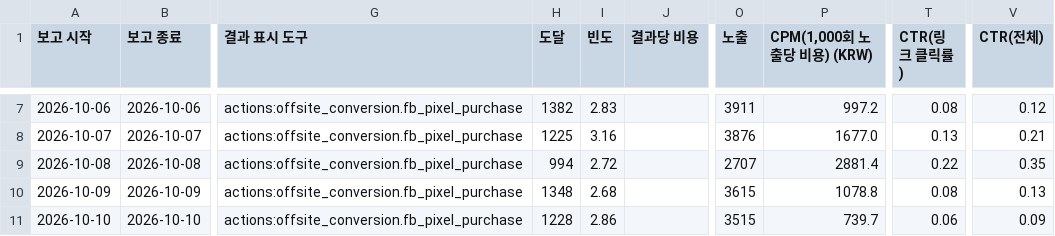
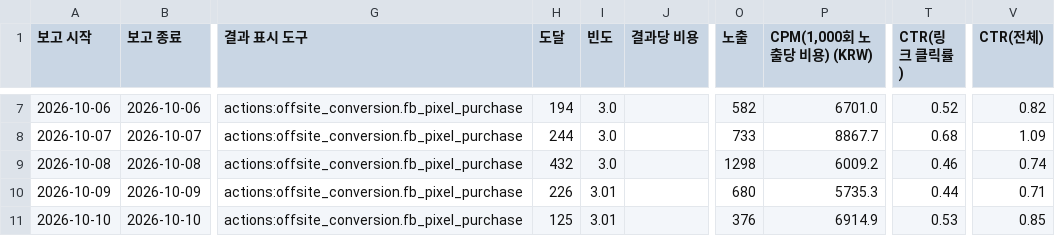
Before and after one commit to gem-9ru/BOAZ_2nd_Project, a CSV file: data/examples/demo_store/coffee/meta_report.csv, drawn as a sheet; only a part is shown, gaps mark what is left out; the diff covers the shown part only; the diff names each change by its address in the sheet, - before the commit and + after, or states it on an @@ line.

```diff
--- a/data/examples/demo_store/coffee/meta_report.csv
+++ b/data/examples/demo_store/coffee/meta_report.csv
-H7 (도달): 1382
+H7 (도달): 194
-I7 (빈도): 2.83
+I7 (빈도): 3.0
-O7 (노출): 3911
+O7 (노출): 582
-P7 (CPM(1,000회 노출당 비용) (KRW)): 997.2
+P7 (CPM(1,000회 노출당 비용) (KRW)): 6701.0
-T7 (CTR(링크 클릭률)): 0.08
+T7 (CTR(링크 클릭률)): 0.52
-V7 (CTR(전체)): 0.12
+V7 (CTR(전체)): 0.82
-H8 (도달): 1225
+H8 (도달): 244
-I8 (빈도): 3.16
+I8 (빈도): 3.0
-O8 (노출): 3876
+O8 (노출): 733
-P8 (CPM(1,000회 노출당 비용) (KRW)): 1677.0
+P8 (CPM(1,000회 노출당 비용) (KRW)): 8867.7
-T8 (CTR(링크 클릭률)): 0.13
+T8 (CTR(링크 클릭률)): 0.68
-V8 (CTR(전체)): 0.21
+V8 (CTR(전체)): 1.09
-H9 (도달): 994
+H9 (도달): 432
-I9 (빈도): 2.72
+I9 (빈도): 3.0
-O9 (노출): 2707
+O9 (노출): 1298
-P9 (CPM(1,000회 노출당 비용) (KRW)): 2881.4
+P9 (CPM(1,000회 노출당 비용) (KRW)): 6009.2
-T9 (CTR(링크 클릭률)): 0.22
+T9 (CTR(링크 클릭률)): 0.46
-V9 (CTR(전체)): 0.35
+V9 (CTR(전체)): 0.74
-H10 (도달): 1348
+H10 (도달): 226
-I10 (빈도): 2.68
+I10 (빈도): 3.01
-O10 (노출): 3615
+O10 (노출): 680
-P10 (CPM(1,000회 노출당 비용) (KRW)): 1078.8
+P10 (CPM(1,000회 노출당 비용) (KRW)): 5735.3
-T10 (CTR(링크 클릭률)): 0.08
+T10 (CTR(링크 클릭률)): 0.44
-V10 (CTR(전체)): 0.13
+V10 (CTR(전체)): 0.71
-H11 (도달): 1228
+H11 (도달): 125
-I11 (빈도): 2.86
+I11 (빈도): 3.01
-O11 (노출): 3515
+O11 (노출): 376
-P11 (CPM(1,000회 노출당 비용) (KRW)): 739.7
+P11 (CPM(1,000회 노출당 비용) (KRW)): 6914.9
-T11 (CTR(링크 클릭률)): 0.06
+T11 (CTR(링크 클릭률)): 0.53
-V11 (CTR(전체)): 0.09
+V11 (CTR(전체)): 0.85
```
Also changed, not shown: 150 edited cells elsewhere in this file, data/examples/demo_store/protein/meta_report.csv, data/examples/demo_store/protein/store_stats.csv, 5 other files.
